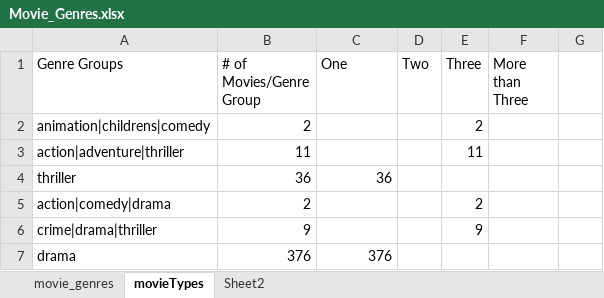
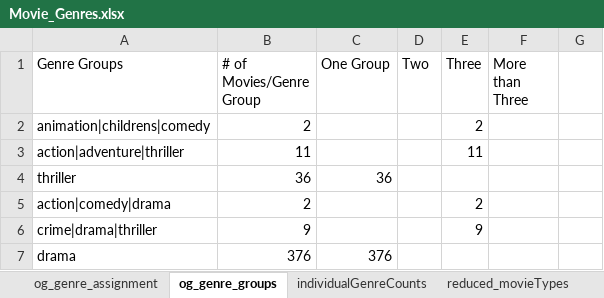
Before and after one commit to johnsiddiqui/CS228-FinalProject, an Excel workbook: Movie_Genres.xlsx, sheet og_genre_groups, drawn as a sheet; only a part is shown; values as stored, in another font and other column widths than the file's, no borders; table styles not drawn; the diff names each change by its address in the sheet, - before the commit and + after, or states it on an @@ line.

```diff
--- a/Movie_Genres.xlsx (sheet og_genre_groups)
+++ b/Movie_Genres.xlsx (sheet og_genre_groups)
-sheet tab: movie_genres
+sheet tab: og_genre_assignment
-sheet tab: movieTypes
+sheet tab: og_genre_groups
-sheet tab: Sheet2
+sheet tab: individualGenreCounts
+sheet tab: reduced_movieTypes
-C1: One
+C1: One Group
```
Also changed, not shown: sheet og_genre_assignment, other sheet tabs, charts or pictures, 7 other files.
